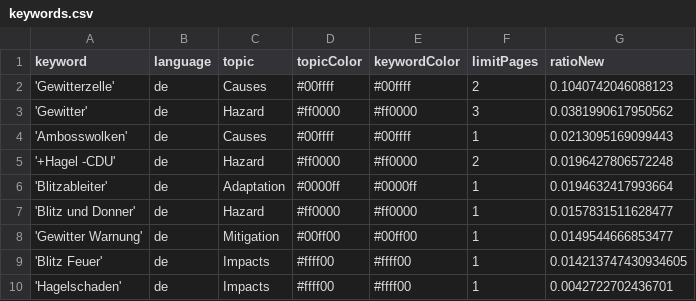
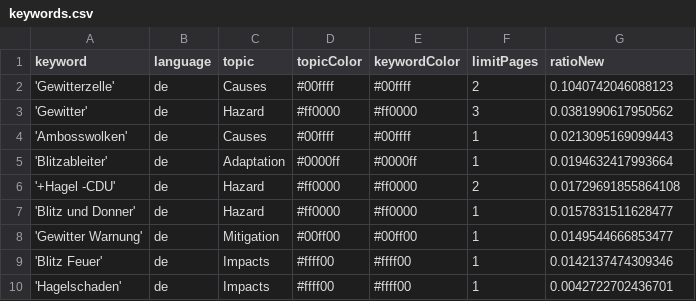
Before and after one commit to friedhumb-news/thunderstormIsComing, a CSV file: keywords.csv, drawn as a sheet.

Commit message:
Commit from GitHub Actions (harvest:0.0)

```diff
--- a/keywords.csv
+++ b/keywords.csv
@@ -4,7 +4,7 @@ keyword,language,topic,topicColor,keywordColor,limitPages,ratioNew
 'Ambosswolken',de,Causes,#00ffff,#00ffff,1,0.0213095169099443
-'+Hagel -CDU',de,Hazard,#ff0000,#ff0000,2,0.0196427806572248
 'Blitzableiter',de,Adaptation,#0000ff,#0000ff,1,0.0194632417993664
+'+Hagel -CDU',de,Hazard,#ff0000,#ff0000,2,0.01729691855864108
 'Blitz und Donner',de,Hazard,#ff0000,#ff0000,1,0.0157831511628477
 'Gewitter Warnung',de,Mitigation,#00ff00,#00ff00,1,0.0149544666853477
-'Blitz Feuer',de,Impacts,#ffff00,#ffff00,1,0.014213747430934605
+'Blitz Feuer',de,Impacts,#ffff00,#ffff00,1,0.0142137474309346
 'Hagelschaden',de,Impacts,#ffff00,#ffff00,1,0.0042722702436701
```
